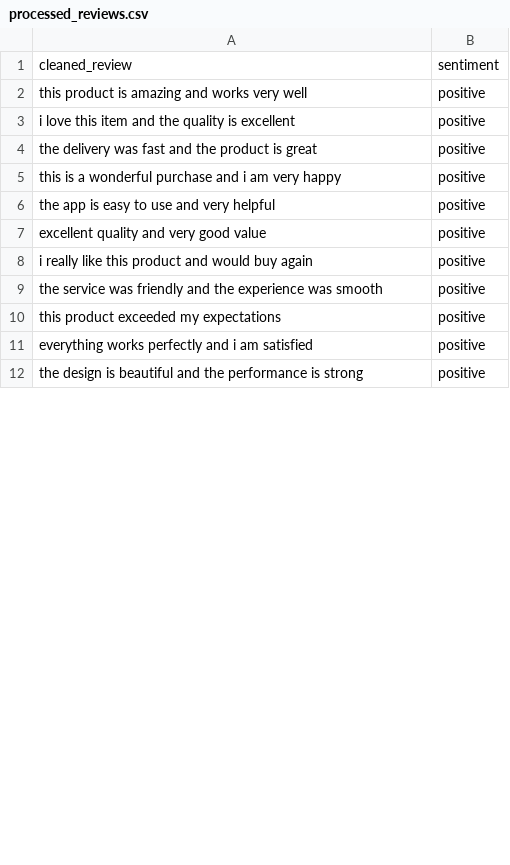
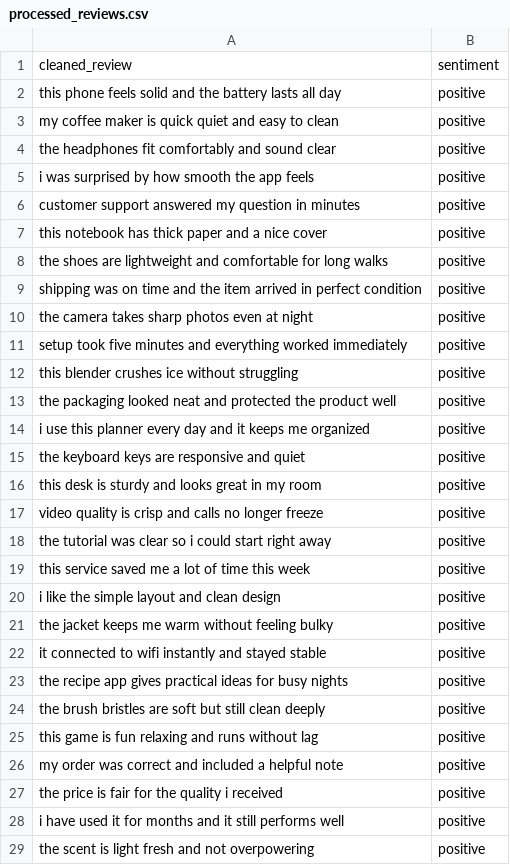
Before and after one commit to JangEunTaek1030/Reviewmind, a CSV file: data/processed/processed_reviews.csv, drawn as a sheet; only a part is shown; the diff covers the shown part only.

```diff
--- a/data/processed/processed_reviews.csv
+++ b/data/processed/processed_reviews.csv
@@ -1,12 +1,29 @@
 cleaned_review,sentiment
-this product is amazing and works very well,positive
-i love this item and the quality is excellent,positive
-the delivery was fast and the product is great,positive
-this is a wonderful purchase and i am very happy,positive
-the app is easy to use and very helpful,positive
-excellent quality and very good value,positive
-i really like this product and would buy again,positive
-the service was friendly and the experience was smooth,positive
-this product exceeded my expectations,positive
-everything works perfectly and i am satisfied,positive
-the design is beautiful and the performance is strong,positive
+this phone feels solid and the battery lasts all day,positive
+my coffee maker is quick quiet and easy to clean,positive
+the headphones fit comfortably and sound clear,positive
+i was surprised by how smooth the app feels,positive
+customer support answered my question in minutes,positive
+this notebook has thick paper and a nice cover,positive
+the shoes are lightweight and comfortable for long walks,positive
+shipping was on time and the item arrived in perfect condition,positive
+the camera takes sharp photos even at night,positive
+setup took five minutes and everything worked immediately,positive
+this blender crushes ice without struggling,positive
+the packaging looked neat and protected the product well,positive
+i use this planner every day and it keeps me organized,positive
+the keyboard keys are responsive and quiet,positive
+this desk is sturdy and looks great in my room,positive
+video quality is crisp and calls no longer freeze,positive
+the tutorial was clear so i could start right away,positive
+this service saved me a lot of time this week,positive
+i like the simple layout and clean design,positive
+the jacket keeps me warm without feeling bulky,positive
+it connected to wifi instantly and stayed stable,positive
+the recipe app gives practical ideas for busy nights,positive
+the brush bristles are soft but still clean deeply,positive
+this game is fun relaxing and runs without lag,positive
+my order was correct and included a helpful note,positive
+the price is fair for the quality i received,positive
+i have used it for months and it still performs well,positive
+the scent is light fresh and not overpowering,positive
```
Also changed, not shown: 54 added rows and 19 edited cells elsewhere in this file.
